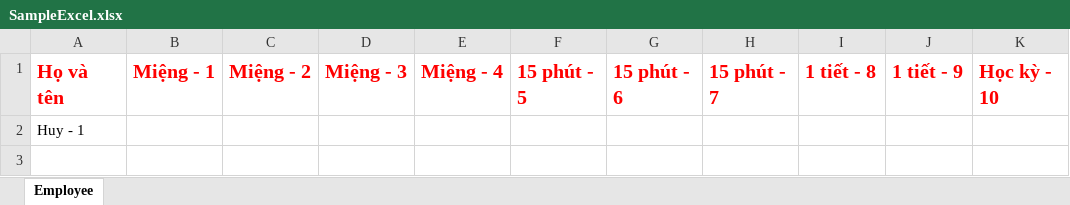
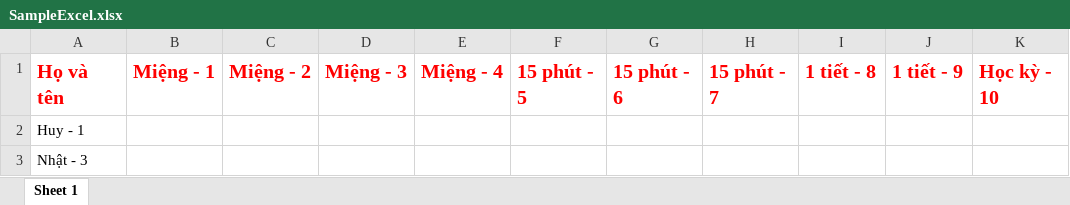
Before and after one commit to Nhat1235/Website_Quan_Ly_Diem_THCS, an Excel workbook: SampleExcel.xlsx, sheet Sheet 1, drawn as a sheet; values as stored, in another font and other column widths than the file's, no borders; the diff names each change by its address in the sheet, - before the commit and + after, or states it on an @@ line.

```diff
--- a/SampleExcel.xlsx (sheet Sheet 1)
+++ b/SampleExcel.xlsx (sheet Sheet 1)
-sheet tab: Employee
+sheet tab: Sheet 1
+row 3: Nhật - 3
```
Also changed, not shown: 14 other files.
